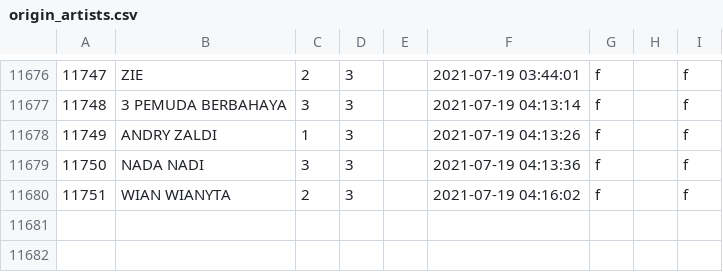
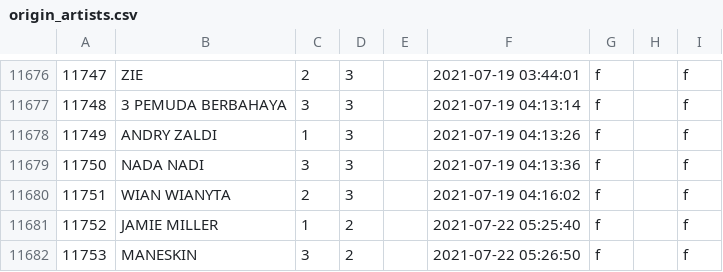
Before and after one commit to TrueTamao/KaraokeTW, a CSV file: db/origin_artists.csv, drawn as a sheet; only a part is shown, gaps mark what is left out.

```diff
--- a/db/origin_artists.csv
+++ b/db/origin_artists.csv
@@ -11680 +11680,3 @@
 11751|WIAN WIANYTA|2|3||2021-07-19 04:16:02|f||f
+11752|JAMIE MILLER|1|2||2021-07-22 05:25:40|f||f
+11753|MANESKIN|3|2||2021-07-22 05:26:50|f||f
```
Also changed, not shown: db/artists.csv, 2 other files.
